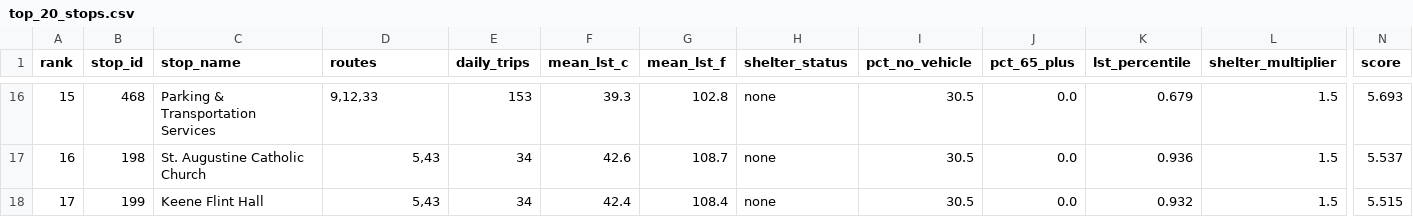
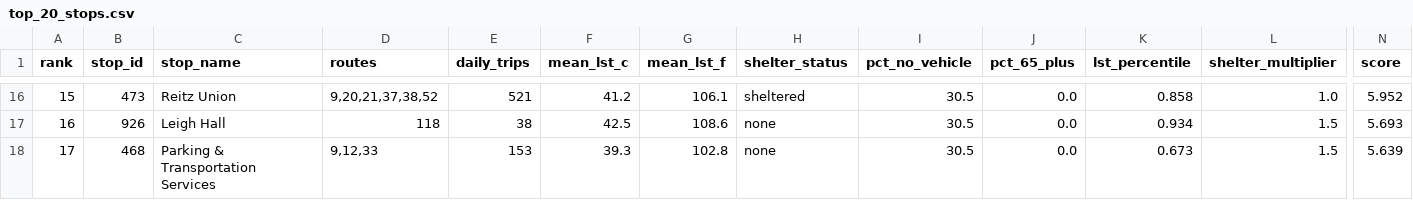
Before and after one commit to JonathanKash/ShadeMap, a CSV file: outputs/top_20_stops.csv, drawn as a sheet; only a part is shown, gaps mark what is left out; the diff covers the shown part only; the diff names each change by its address in the sheet, - before the commit and + after, or states it on an @@ line.

```diff
--- a/outputs/top_20_stops.csv
+++ b/outputs/top_20_stops.csv
-B16 (stop_id): 468
+B16 (stop_id): 473
-C16 (stop_name): Parking & Transportation Services
+C16 (stop_name): Reitz Union
-D16 (routes): 9,12,33
+D16 (routes): 9,20,21,37,38,52
-E16 (daily_trips): 153
+E16 (daily_trips): 521
-F16 (mean_lst_c): 39.3
+F16 (mean_lst_c): 41.2
-G16 (mean_lst_f): 102.8
+G16 (mean_lst_f): 106.1
-H16 (shelter_status): none
+H16 (shelter_status): sheltered
-K16 (lst_percentile): 0.679
+K16 (lst_percentile): 0.858
-L16 (shelter_multiplier): 1.5
+L16 (shelter_multiplier): 1.0
-N16 (score): 5.693
+N16 (score): 5.952
-B17 (stop_id): 198
+B17 (stop_id): 926
-C17 (stop_name): St. Augustine Catholic Church
+C17 (stop_name): Leigh Hall
-D17 (routes): 5,43
+D17 (routes): 118
-E17 (daily_trips): 34
+E17 (daily_trips): 38
-F17 (mean_lst_c): 42.6
+F17 (mean_lst_c): 42.5
-G17 (mean_lst_f): 108.7
+G17 (mean_lst_f): 108.6
-K17 (lst_percentile): 0.936
+K17 (lst_percentile): 0.934
-N17 (score): 5.537
+N17 (score): 5.693
-B18 (stop_id): 199
+B18 (stop_id): 468
-C18 (stop_name): Keene Flint Hall
+C18 (stop_name): Parking & Transportation Services
-D18 (routes): 5,43
+D18 (routes): 9,12,33
-E18 (daily_trips): 34
+E18 (daily_trips): 153
-F18 (mean_lst_c): 42.4
+F18 (mean_lst_c): 39.3
-G18 (mean_lst_f): 108.4
+G18 (mean_lst_f): 102.8
-K18 (lst_percentile): 0.932
+K18 (lst_percentile): 0.673
-N18 (score): 5.515
+N18 (score): 5.639
```
Also changed, not shown: 1 added row, 1 removed row and 50 edited cells elsewhere in this file, outputs/route_ranking.csv, outputs/scored_stops.csv, 5 other files.
